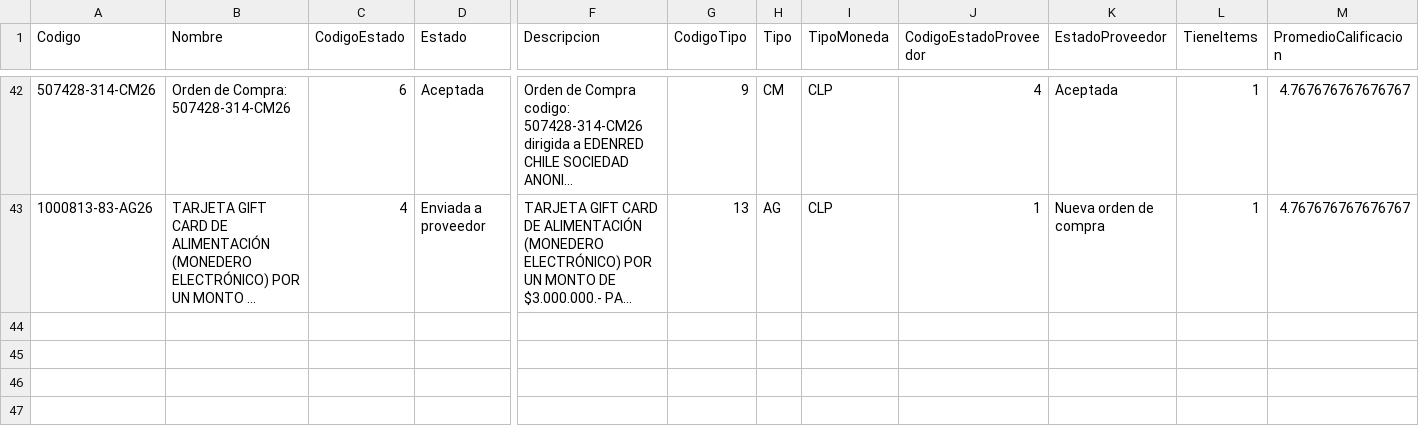
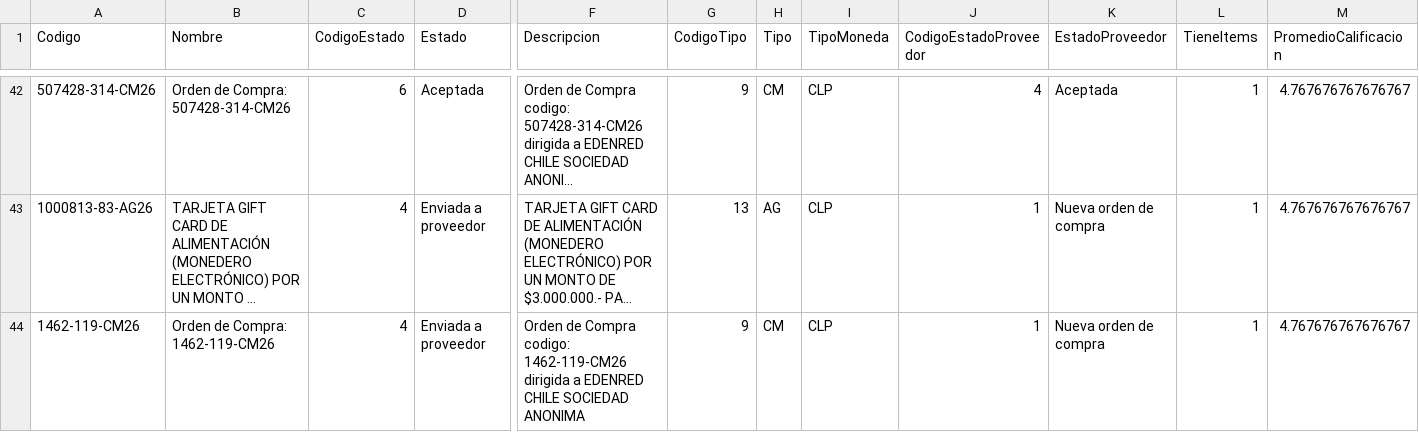
Before and after one commit to hurtadodaniel/mp, a CSV file: data/ordenes_detalle.csv, drawn as a sheet; only a part is shown, gaps mark what is left out; long unchanged cells end in …; rows hold the shown columns only; the diff names each change by its address in the sheet, - before the commit and + after, or states it on an @@ line.

```diff
--- a/data/ordenes_detalle.csv
+++ b/data/ordenes_detalle.csv
+row 44: 1462-119-CM26 | Orden de Compra: 1462-119-CM26 | 4 | Enviada a proveedor | Orden de Compra codigo: 1462-119-CM26 dirigida a EDENRED CHILE SOCIEDAD ANONIMA | 9 | CM | CLP | 1 | Nueva orden de compra | 1 | 4.767676767676767
```
Also changed, not shown: data/ordenes_consolidado.csv, data/ordenes_listado.csv.
